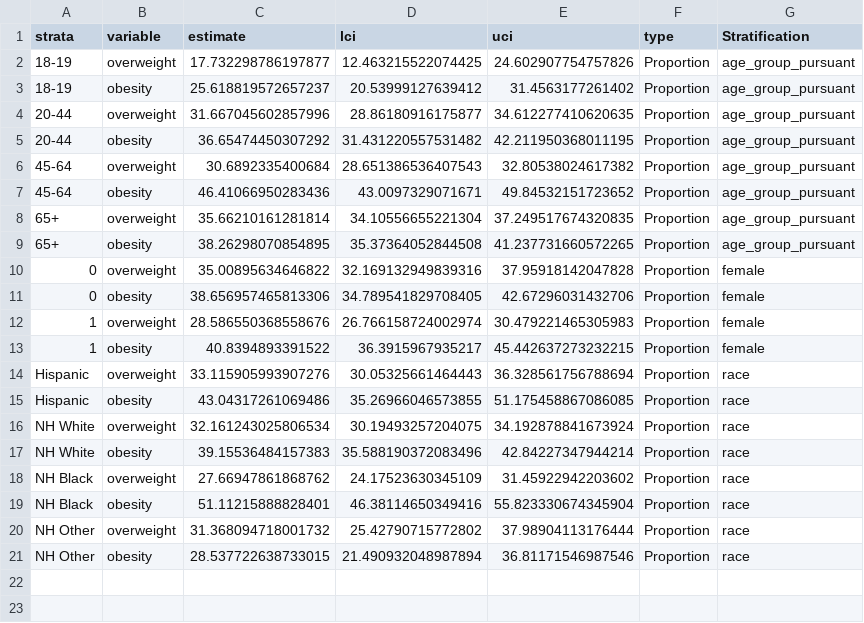
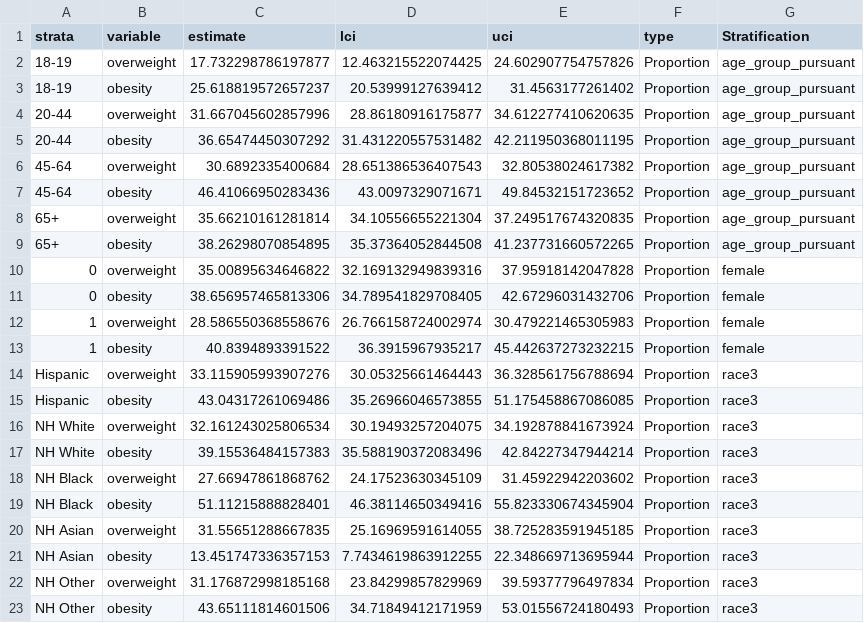
Before and after one commit to chroniq-lab/kiosk_user_patterns, a CSV file: analysis/kupana10_nhanes stratified estimates of overweight and obesity.csv, drawn as a sheet.

```diff
--- a/analysis/kupana10_nhanes stratified estimates of overweight and obesity.csv
+++ b/analysis/kupana10_nhanes stratified estimates of overweight and obesity.csv
@@ -13,9 +13,11 @@ strata,variable,estimate,lci,uci,type,Stratification
 1,obesity,40.8394893391522,36.3915967935217,45.442637273232215,Proportion,female
-Hispanic,overweight,33.115905993907276,30.05325661464443,36.328561756788694,Proportion,race
-Hispanic,obesity,43.04317261069486,35.26966046573855,51.175458867086085,Proportion,race
-NH White,overweight,32.161243025806534,30.19493257204075,34.192878841673924,Proportion,race
-NH White,obesity,39.15536484157383,35.588190372083496,42.84227347944214,Proportion,race
-NH Black,overweight,27.66947861868762,24.17523630345109,31.45922942203602,Proportion,race
-NH Black,obesity,51.11215888828401,46.38114650349416,55.823330674345904,Proportion,race
-NH Other,overweight,31.368094718001732,25.42790715772802,37.98904113176444,Proportion,race
-NH Other,obesity,28.537722638733015,21.490932048987894,36.81171546987546,Proportion,race
+Hispanic,overweight,33.115905993907276,30.05325661464443,36.328561756788694,Proportion,race3
+Hispanic,obesity,43.04317261069486,35.26966046573855,51.175458867086085,Proportion,race3
+NH White,overweight,32.161243025806534,30.19493257204075,34.192878841673924,Proportion,race3
+NH White,obesity,39.15536484157383,35.588190372083496,42.84227347944214,Proportion,race3
+NH Black,overweight,27.66947861868762,24.17523630345109,31.45922942203602,Proportion,race3
+NH Black,obesity,51.11215888828401,46.38114650349416,55.823330674345904,Proportion,race3
+NH Asian,overweight,31.55651288667835,25.16969591614055,38.725283591945185,Proportion,race3
+NH Asian,obesity,13.451747336357153,7.7434619863912255,22.348669713695944,Proportion,race3
+NH Other,overweight,31.176872998185168,23.84299857829969,39.59377796497834,Proportion,race3
+NH Other,obesity,43.65111814601506,34.71849412171959,53.01556724180493,Proportion,race3
```
Also changed, not shown: analysis/kupana03_nhanes counts.csv, analysis/kupana10_nhanes national estimates.csv, 23 other files.
